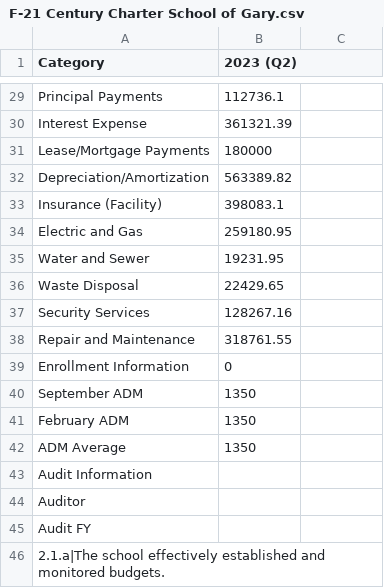
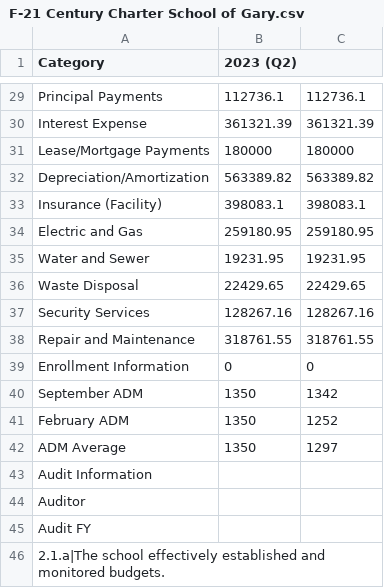
Before and after one commit to jbetley/school-dashboard, a CSV file: data/F-21 Century Charter School of Gary.csv, drawn as a sheet; only a part is shown, gaps mark what is left out; the diff covers the shown part only; the diff names each change by its address in the sheet, - before the commit and + after, or states it on an @@ line.

```diff
--- a/data/F-21 Century Charter School of Gary.csv
+++ b/data/F-21 Century Charter School of Gary.csv
-C29: (empty)
+C29: 112736.1
-C30: (empty)
+C30: 361321.39
-C31: (empty)
+C31: 180000
-C32: (empty)
+C32: 563389.82
-C33: (empty)
+C33: 398083.1
-C34: (empty)
+C34: 259180.95
-C35: (empty)
+C35: 19231.95
-C36: (empty)
+C36: 22429.65
-C37: (empty)
+C37: 128267.16
-C38: (empty)
+C38: 318761.55
-C39: (empty)
+C39: 0
-C40: (empty)
+C40: 1342
-C41: (empty)
+C41: 1252
-C42: (empty)
+C42: 1297
```
Also changed, not shown: 27 edited cells elsewhere in this file, 5 other files.
